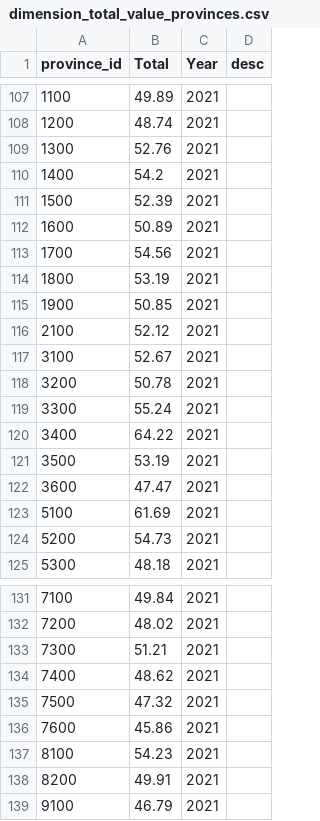
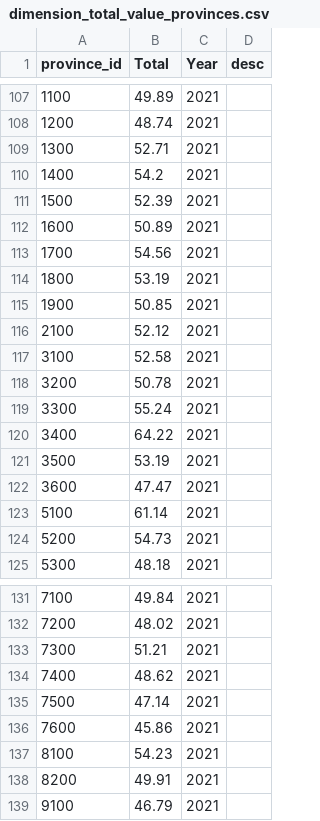
Before and after one commit to Rayendra0808/ipk, a CSV file: database/data/dimension_total_value_provinces.csv, drawn as a sheet; only a part is shown, gaps mark what is left out.

```diff
--- a/database/data/dimension_total_value_provinces.csv
+++ b/database/data/dimension_total_value_provinces.csv
@@ -108,3 +108,3 @@ province_id,Total,Year,desc
 1200,48.74,2021,
-1300,52.76,2021,
+1300,52.71,2021,
 1400,54.2,2021,
@@ -116,3 +116,3 @@ province_id,Total,Year,desc
 2100,52.12,2021,
-3100,52.67,2021,
+3100,52.58,2021,
 3200,50.78,2021,
@@ -122,3 +122,3 @@ province_id,Total,Year,desc
 3600,47.47,2021,
-5100,61.69,2021,
+5100,61.14,2021,
 5200,54.73,2021,
@@ -134,3 +134,3 @@ province_id,Total,Year,desc
 7400,48.62,2021,
-7500,47.32,2021,
+7500,47.14,2021,
 7600,45.86,2021,
```
Also changed, not shown: database/data/dimension_values.csv, 6 other files.
